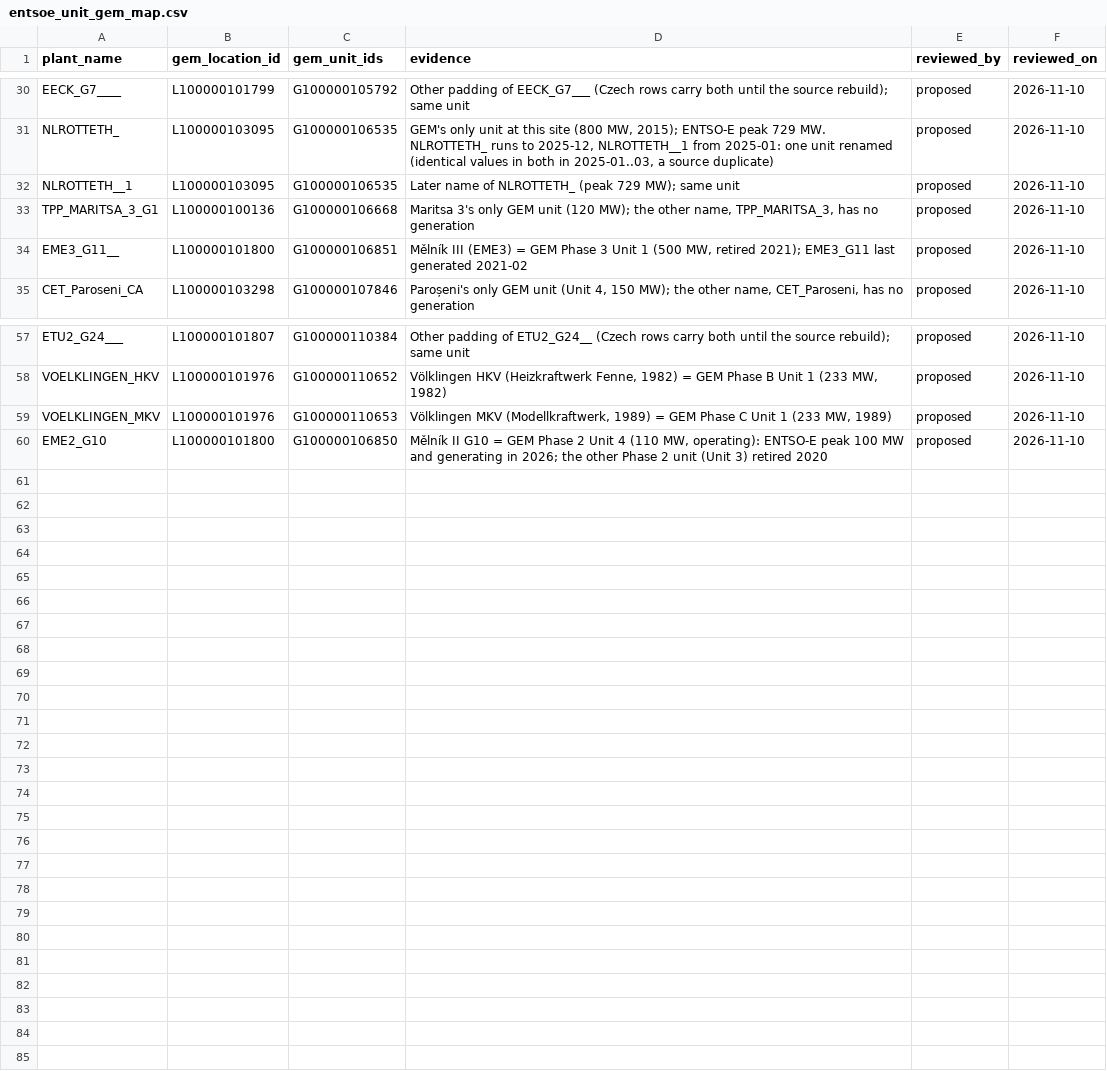
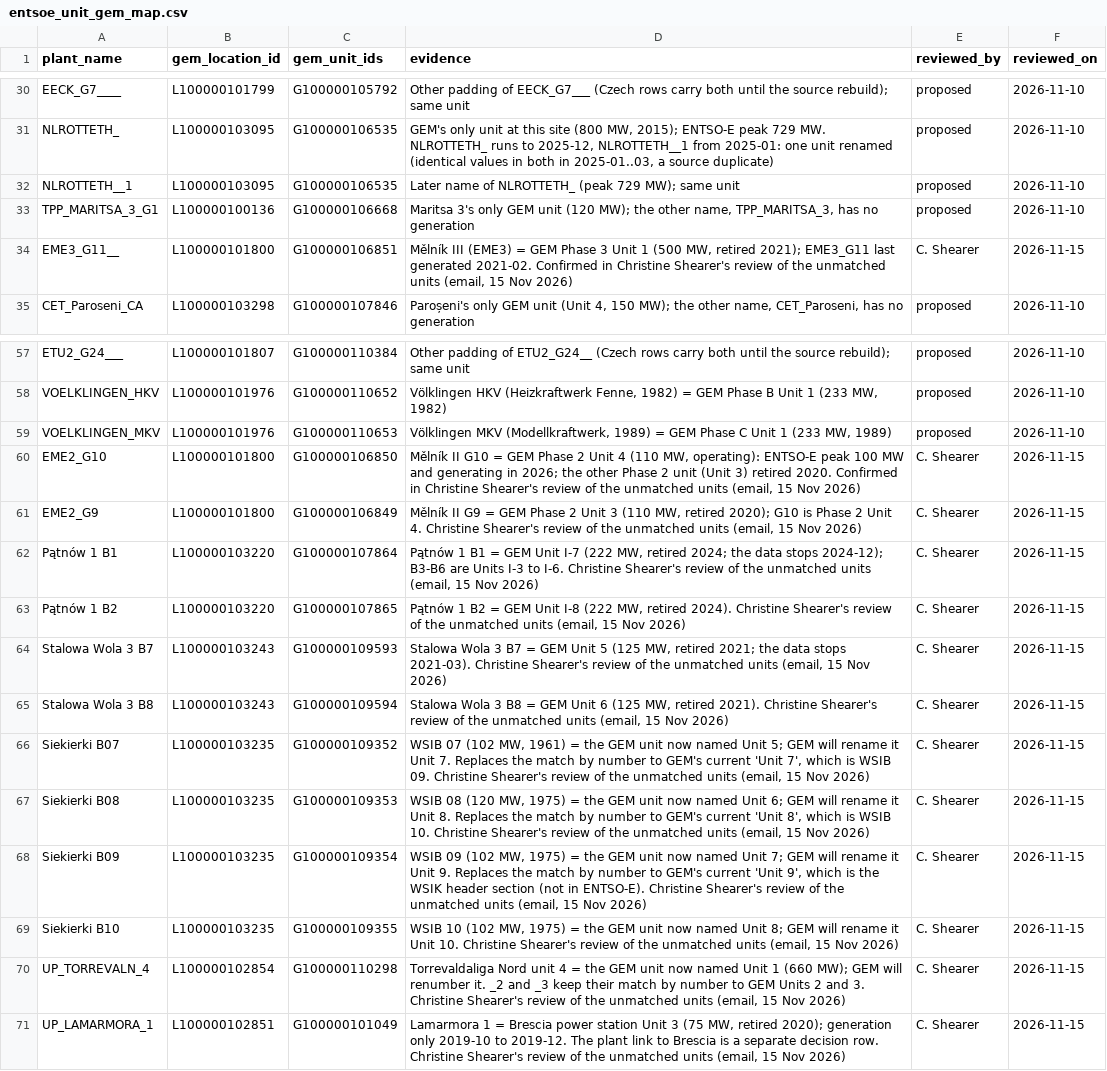
Before and after one commit to nicholas-abad/plant-data, a CSV file: data/crosswalks/entsoe_unit_gem_map.csv, drawn as a sheet; only a part is shown, gaps mark what is left out.

Commit message:
feat(unit-map): Christine Shearer's unit matches from the #49 review
Adds the matches from her review of the unmatched units (15 Nov 2026), marked
reviewed_by C. Shearer:
- Siekierki B07-B10 on the GEM unit IDs she gave. GEM's names are off by two
  (its 'Unit 5' is WSIB 07), so the match by number put B07-B09 on the wrong
  units; GEM renames them in its next update and the IDs stay.
- Torrevaldaliga Nord _4 on the GEM unit now named Unit 1 (GEM renumbers it).
- Pątnów 1 B1/B2 = Units I-7/I-8, Stalowa Wola 3 B7/B8 = Units 5/6,
  Mělník II G9 = Phase 2 Unit 3, Lamarmora 1 = Brescia Unit 3.
- India: Sagardighi Unit 5 = Stage III Unit 5, Nagai Unit 1.
- Mělník II G10 and Mělník III G11: confirmed by her.

Lamarmora 1 and Nagai TPP have no plant link yet; those are decision rows.

```diff
--- a/data/crosswalks/entsoe_unit_gem_map.csv
+++ b/data/crosswalks/entsoe_unit_gem_map.csv
@@ -33,3 +33,3 @@ NLROTTETH__1,L100000103095,G100000106535,Later name of NLROTTETH_ (peak 729 MW);
 TPP_MARITSA_3_G1,L100000100136,G100000106668,"Maritsa 3's only GEM unit (120 MW); the other name, TPP_MARITSA_3, has no generation",proposed,2026-11-10
-EME3_G11__,L100000101800,G100000106851,"Mělník III (EME3) = GEM Phase 3 Unit 1 (500 MW, retired 2021); EME3_G11 last generated 2021-02",proposed,2026-11-10
+EME3_G11__,L100000101800,G100000106851,"Mělník III (EME3) = GEM Phase 3 Unit 1 (500 MW, retired 2021); EME3_G11 last generated 2021-02. Confirmed in Christine Shearer's review of the unmatched units (email, 15 Nov 2026)",C. Shearer,2026-11-15
 CET_Paroseni_CA,L100000103298,G100000107846,"Paroșeni's only GEM unit (Unit 4, 150 MW); the other name, CET_Paroseni, has no generation",proposed,2026-11-10
@@ -59,2 +59,13 @@ VOELKLINGEN_HKV,L100000101976,G100000110652,"Völklingen HKV (Heizkraftwerk Fenn
 VOELKLINGEN_MKV,L100000101976,G100000110653,"Völklingen MKV (Modellkraftwerk, 1989) = GEM Phase C Unit 1 (233 MW, 1989)",proposed,2026-11-10
-EME2_G10,L100000101800,G100000106850,"Mělník II G10 = GEM Phase 2 Unit 4 (110 MW, operating): ENTSO-E peak 100 MW and generating in 2026; the other Phase 2 unit (Unit 3) retired 2020",proposed,2026-11-10
+EME2_G10,L100000101800,G100000106850,"Mělník II G10 = GEM Phase 2 Unit 4 (110 MW, operating): ENTSO-E peak 100 MW and generating in 2026; the other Phase 2 unit (Unit 3) retired 2020. Confirmed in Christine Shearer's review of the unmatched units (email, 15 Nov 2026)",C. Shearer,2026-11-15
+EME2_G9,L100000101800,G100000106849,"Mělník II G9 = GEM Phase 2 Unit 3 (110 MW, retired 2020); G10 is Phase 2 Unit 4. Christine Shearer's review of the unmatched units (email, 15 Nov 2026)",C. Shearer,2026-11-15
+Pątnów 1 B1,L100000103220,G100000107864,"Pątnów 1 B1 = GEM Unit I-7 (222 MW, retired 2024; the data stops 2024-12); B3-B6 are Units I-3 to I-6. Christine Shearer's review of the unmatched units (email, 15 Nov 2026)",C. Shearer,2026-11-15
+Pątnów 1 B2,L100000103220,G100000107865,"Pątnów 1 B2 = GEM Unit I-8 (222 MW, retired 2024). Christine Shearer's review of the unmatched units (email, 15 Nov 2026)",C. Shearer,2026-11-15
+Stalowa Wola 3 B7,L100000103243,G100000109593,"Stalowa Wola 3 B7 = GEM Unit 5 (125 MW, retired 2021; the data stops 2021-03). Christine Shearer's review of the unmatched units (email, 15 Nov 2026)",C. Shearer,2026-11-15
+Stalowa Wola 3 B8,L100000103243,G100000109594,"Stalowa Wola 3 B8 = GEM Unit 6 (125 MW, retired 2021). Christine Shearer's review of the unmatched units (email, 15 Nov 2026)",C. Shearer,2026-11-15
+Siekierki B07,L100000103235,G100000109352,"WSIB 07 (102 MW, 1961) = the GEM unit now named Unit 5; GEM will rename it Unit 7. Replaces the match by number to GEM's current 'Unit 7', which is WSIB 09. Christine Shearer's review of the unmatched units (email, 15 Nov 2026)",C. Shearer,2026-11-15
+Siekierki B08,L100000103235,G100000109353,"WSIB 08 (120 MW, 1975) = the GEM unit now named Unit 6; GEM will rename it Unit 8. Replaces the match by number to GEM's current 'Unit 8', which is WSIB 10. Christine Shearer's review of the unmatched units (email, 15 Nov 2026)",C. Shearer,2026-11-15
+Siekierki B09,L100000103235,G100000109354,"WSIB 09 (102 MW, 1975) = the GEM unit now named Unit 7; GEM will rename it Unit 9. Replaces the match by number to GEM's current 'Unit 9', which is the WSIK header section (not in ENTSO-E). Christine Shearer's review of the unmatched units (email, 15 Nov 2026)",C. Shearer,2026-11-15
+Siekierki B10,L100000103235,G100000109355,"WSIB 10 (102 MW, 1975) = the GEM unit now named Unit 8; GEM will rename it Unit 10. Christine Shearer's review of the unmatched units (email, 15 Nov 2026)",C. Shearer,2026-11-15
+UP_TORREVALN_4,L100000102854,G100000110298,"Torrevaldaliga Nord unit 4 = the GEM unit now named Unit 1 (660 MW); GEM will renumber it. _2 and _3 keep their match by number to GEM Units 2 and 3. Christine Shearer's review of the unmatched units (email, 15 Nov 2026)",C. Shearer,2026-11-15
+UP_LAMARMORA_1,L100000102851,G100000101049,"Lamarmora 1 = Brescia power station Unit 3 (75 MW, retired 2020); generation only 2019-10 to 2019-12. The plant link to Brescia is a separate decision row. Christine Shearer's review of the unmatched units (email, 15 Nov 2026)",C. Shearer,2026-11-15
```
Also changed, not shown: data/crosswalks/npp_unit_gem_map_reviewed.csv.
